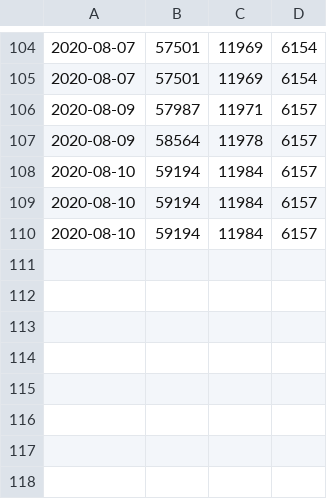
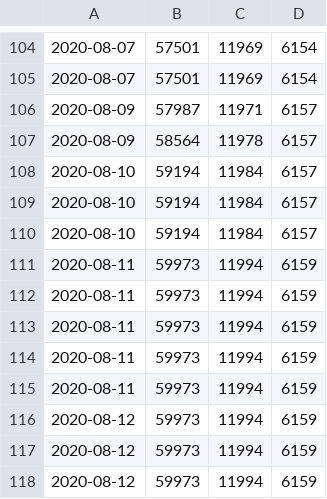
Before and after one commit to jorispz/coronadata, a CSV file: data/runs.csv, drawn as a sheet; only a part is shown, gaps mark what is left out.

Commit message:
Ran getDailyExcelData

```diff
--- a/data/runs.csv
+++ b/data/runs.csv
@@ -110 +110,9 @@
 2020-08-10	59194	11984	6157
+2020-08-11	59973	11994	6159
+2020-08-11	59973	11994	6159
+2020-08-11	59973	11994	6159
+2020-08-11	59973	11994	6159
+2020-08-11	59973	11994	6159
+2020-08-12	59973	11994	6159
+2020-08-12	59973	11994	6159
+2020-08-12	59973	11994	6159
```
Also changed, not shown: 4 other files.
